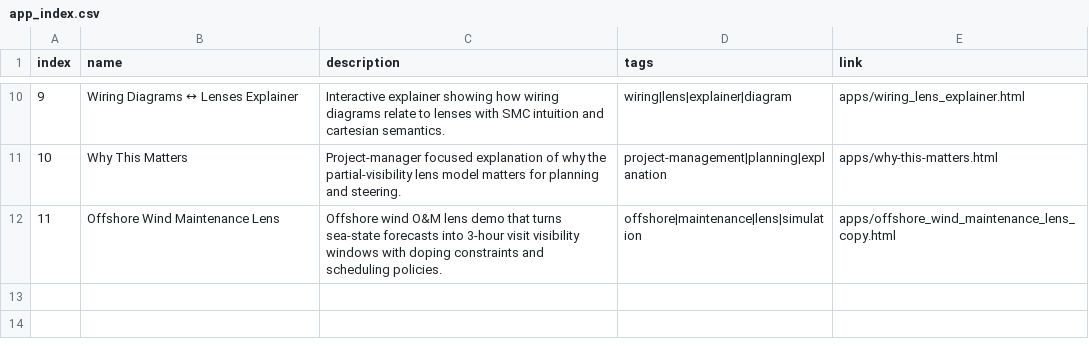
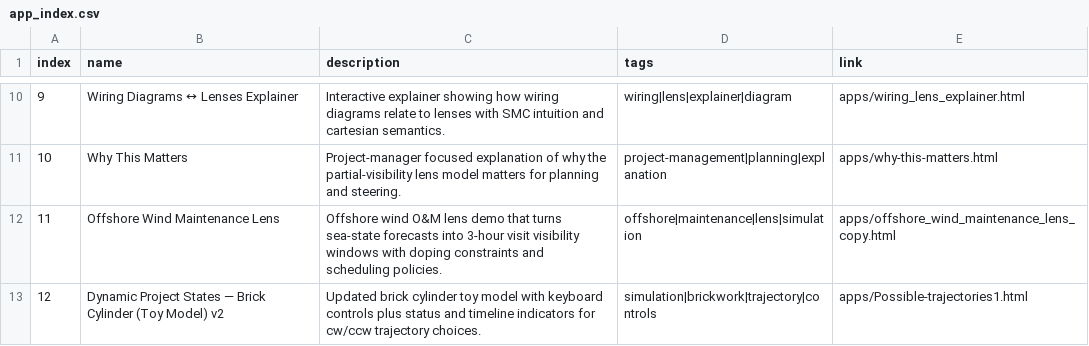
Before and after one commit to lawrencerowland/bricklaying-a-rotunda, a CSV file: app_index.csv, drawn as a sheet; only a part is shown, gaps mark what is left out; the diff names each change by its address in the sheet, - before the commit and + after, or states it on an @@ line.

Commit message:
Add brick cylinder v2 app to index

```diff
--- a/app_index.csv
+++ b/app_index.csv
+row 13: 12 | Dynamic Project States — Brick Cylinder (Toy Model) v2 | Updated brick cylinder toy model with keyboard controls plus status and timeline indicators for cw/ccw trajectory choices. | simulation|brickwork|trajectory|controls | apps/Possible-trajectories1.html
```
Also changed, not shown: 1 other file.
